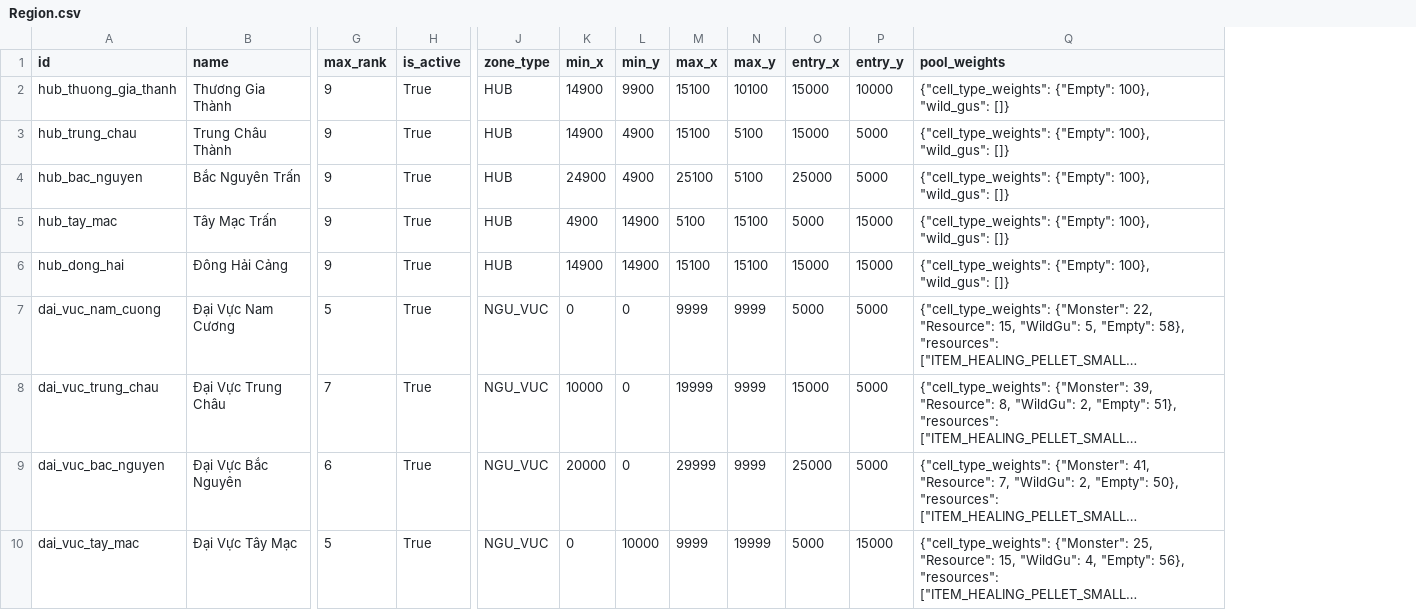
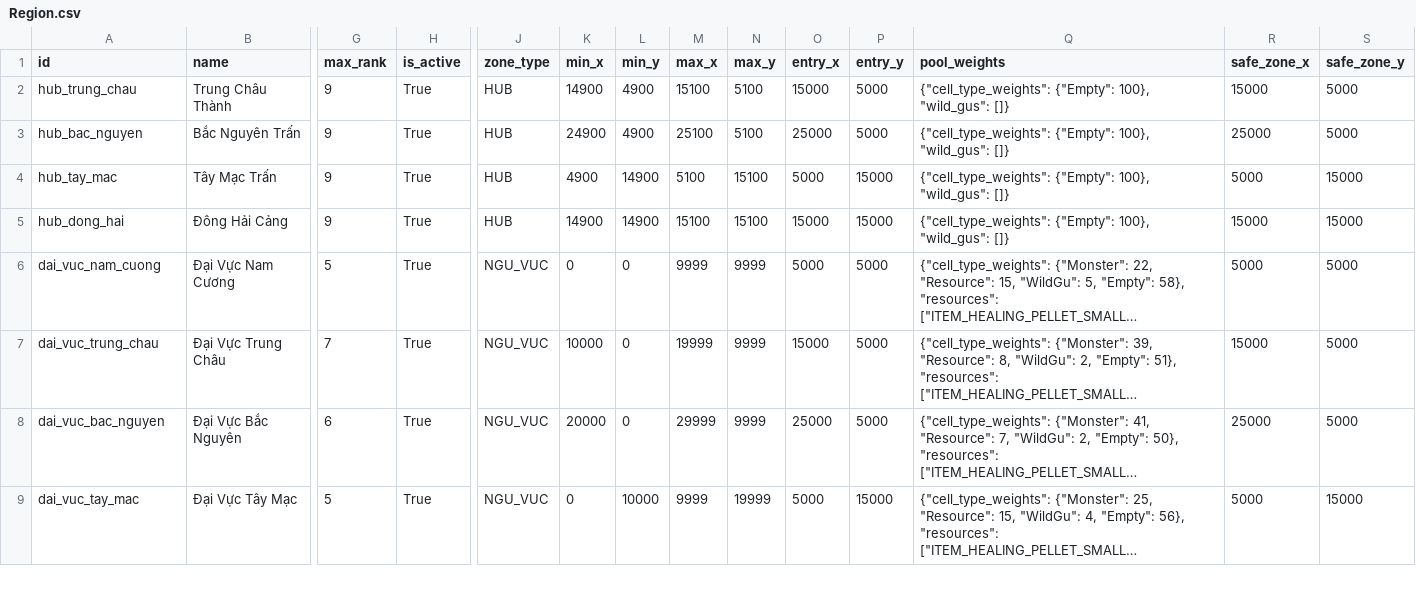
Before and after one commit to VipPro67/GuWorld, a CSV file: backend/cmd/server/data/Region.csv, drawn as a sheet; only a part is shown, gaps mark what is left out; long unchanged cells end in …; removed rows and columns are numbered as before the commit, all else as after; rows hold the shown columns only; the diff names each change by its address in the sheet, - before the commit and + after, or states it on an @@ line.

Commit message:
feat: add teleportation feature to regions with safe zones
- Implemented teleportation functionality allowing players to instantly move to safe zones within regions.
- Added safe_zone_x and safe_zone_y columns to the regions table in the database.
- Updated region seeding logic to include safe zone coordinates from CSV.
- Enhanced Admin API to handle safe zone data during region management.
- Created TeleportToRegion handler to process teleport requests and calculate costs based on distance, player rank, and inventory.
- Developed TeleportModal component for the frontend to facilitate user interaction with the teleportation feature.
- Updated world state management to reflect player position changes after teleportation.
- Documented new API endpoint for teleportation in API.md.

```diff
--- a/backend/cmd/server/data/Region.csv
+++ b/backend/cmd/server/data/Region.csv
+column R (safe_zone_x), rows 2-9: 15000 | 25000 | 5000 | 15000 | 5000 | 15000 | 25000 | 5000
+column S (safe_zone_y), rows 2-9: 5000 | 5000 | 15000 | 15000 | 5000 | 5000 | 5000 | 15000
-row 2: hub_thuong_gia_thanh | Thương Gia Thành | 9 | True | HUB | 14900 | 9900 | 15100 | 10100 | 15000 | 10000 | {"cell_type_weights": {"Empty": 100}, "wild_gus": []}
```
Also changed, not shown: backend/cmd/server/data/MapCell.csv, 14 other files.
